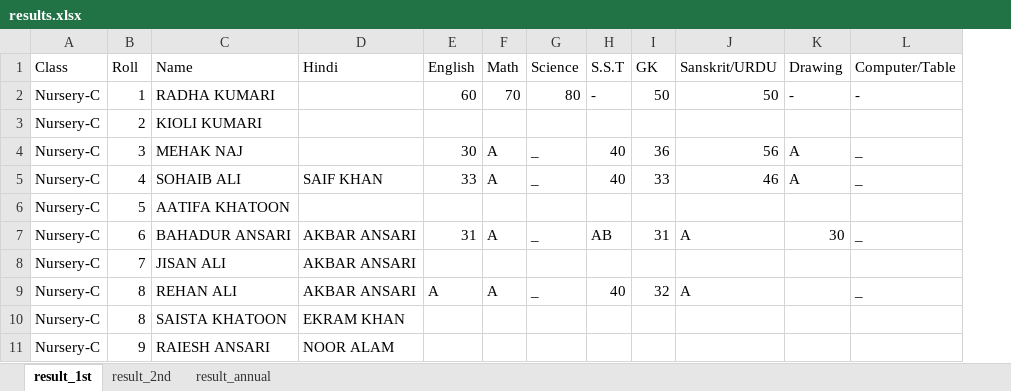
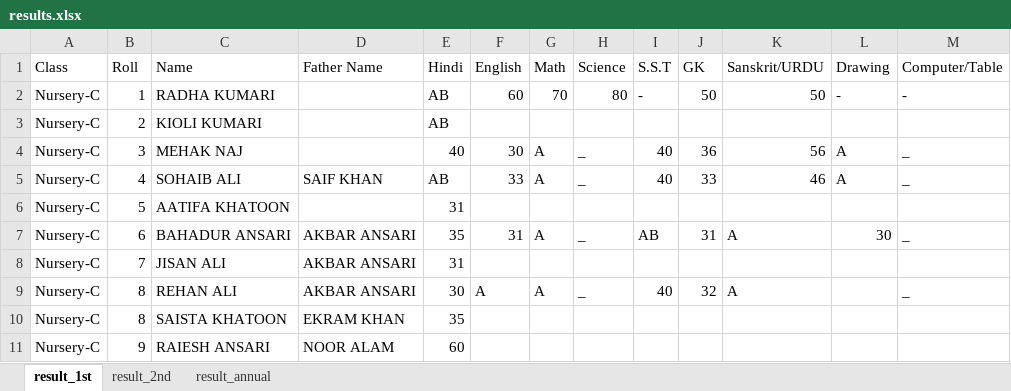
Before and after one commit to Tanfeez305204/starpublicschool-new, an Excel workbook: results.xlsx, sheet result_1st, drawn as a sheet; only a part is shown; values as stored, in another font and other column widths than the file's, no borders; the diff names each change by its address in the sheet, - before the commit and + after, or states it on an @@ line.

Commit message:
excel sheet fixed v2

```diff
--- a/results.xlsx (sheet result_1st)
+++ b/results.xlsx (sheet result_1st)
+column E (Hindi), rows 2-11: AB | AB | 40 | AB | 31 | 35 | 31 | 30 | 35 | 60
-D1: Hindi
+D1: Father Name
```
